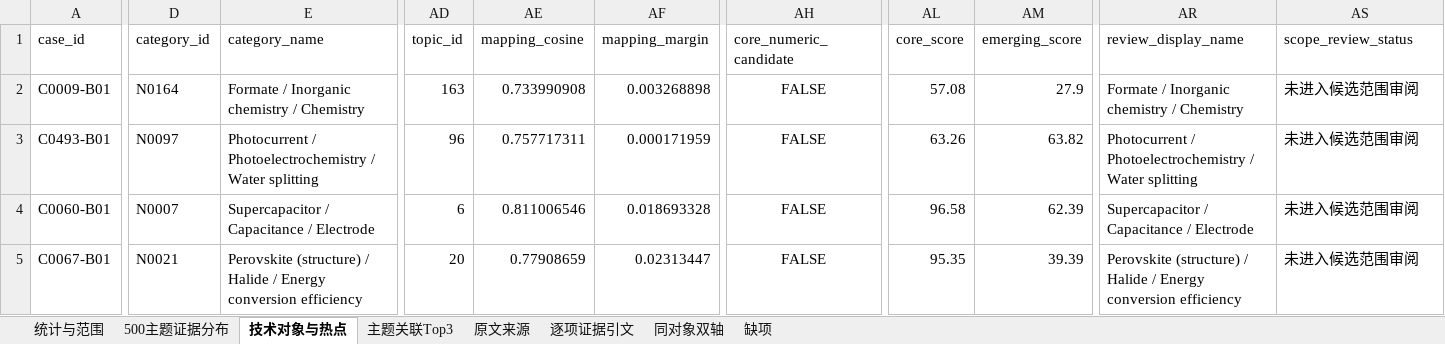
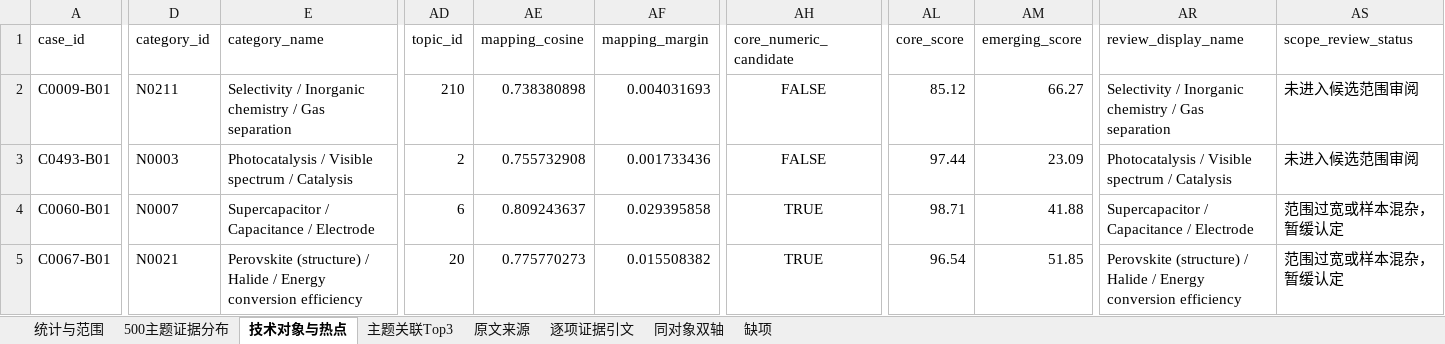
Before and after one commit to Liangyl0428/energy-technology-trl-crl, an Excel workbook: results/nmf500/500主题热点与TRL_CRL.xlsx, sheet 技术对象与热点, drawn as a sheet; only a part is shown, gaps mark what is left out; values as stored, in another font and other column widths than the file's, no borders; the diff covers the shown part only; the diff names each change by its address in the sheet, - before the commit and + after, or states it on an @@ line.

```diff
--- a/results/nmf500/500主题热点与TRL_CRL.xlsx (sheet 技术对象与热点)
+++ b/results/nmf500/500主题热点与TRL_CRL.xlsx (sheet 技术对象与热点)
-D2 (category_id): N0164
+D2 (category_id): N0211
-E2 (category_name): Formate / Inorganic chemistry / Chemistry
+E2 (category_name): Selectivity / Inorganic chemistry / Gas separation
-AD2 (topic_id): 163
+AD2 (topic_id): 210
-AE2 (mapping_cosine): 0.733990908
+AE2 (mapping_cosine): 0.738380898
-AF2 (mapping_margin): 0.003268898
+AF2 (mapping_margin): 0.004031693
-AL2 (core_score): 57.08
+AL2 (core_score): 85.12
-AM2 (emerging_score): 27.9
+AM2 (emerging_score): 66.27
-AR2 (review_display_name): Formate / Inorganic chemistry / Chemistry
+AR2 (review_display_name): Selectivity / Inorganic chemistry / Gas separation
-D3 (category_id): N0097
+D3 (category_id): N0003
-E3 (category_name): Photocurrent / Photoelectrochemistry / Water splitting
+E3 (category_name): Photocatalysis / Visible spectrum / Catalysis
-AD3 (topic_id): 96
+AD3 (topic_id): 2
-AE3 (mapping_cosine): 0.757717311
+AE3 (mapping_cosine): 0.755732908
-AF3 (mapping_margin): 0.000171959
+AF3 (mapping_margin): 0.001733436
-AL3 (core_score): 63.26
+AL3 (core_score): 97.44
-AM3 (emerging_score): 63.82
+AM3 (emerging_score): 23.09
-AR3 (review_display_name): Photocurrent / Photoelectrochemistry / Water splitting
+AR3 (review_display_name): Photocatalysis / Visible spectrum / Catalysis
-AE4 (mapping_cosine): 0.811006546
+AE4 (mapping_cosine): 0.809243637
-AF4 (mapping_margin): 0.018693328
+AF4 (mapping_margin): 0.029395858
-AH4:AH5 (core_numeric_candidate): FALSE
+AH4:AH5 (core_numeric_candidate): TRUE
-AL4 (core_score): 96.58
+AL4 (core_score): 98.71
-AM4 (emerging_score): 62.39
+AM4 (emerging_score): 41.88
-AS4:AS5 (scope_review_status): 未进入候选范围审阅
+AS4:AS5 (scope_review_status): 范围过宽或样本混杂，暂缓认定
-AE5 (mapping_cosine): 0.77908659
+AE5 (mapping_cosine): 0.775770273
-AF5 (mapping_margin): 0.02313447
+AF5 (mapping_margin): 0.015508382
-AL5 (core_score): 95.35
+AL5 (core_score): 96.54
-AM5 (emerging_score): 39.39
+AM5 (emerging_score): 51.85
```
Also changed, not shown: 622 edited cells elsewhere in this sheet, sheet 主题关联Top3, sheet 500主题证据分布, sheet 统计与范围, sheet 同对象双轴, sheet 缺项, results/nmf500/技术_TRL_CRL评估结果.xlsx, results/技术_TRL_CRL评估结果.xlsx, 52 other files.
